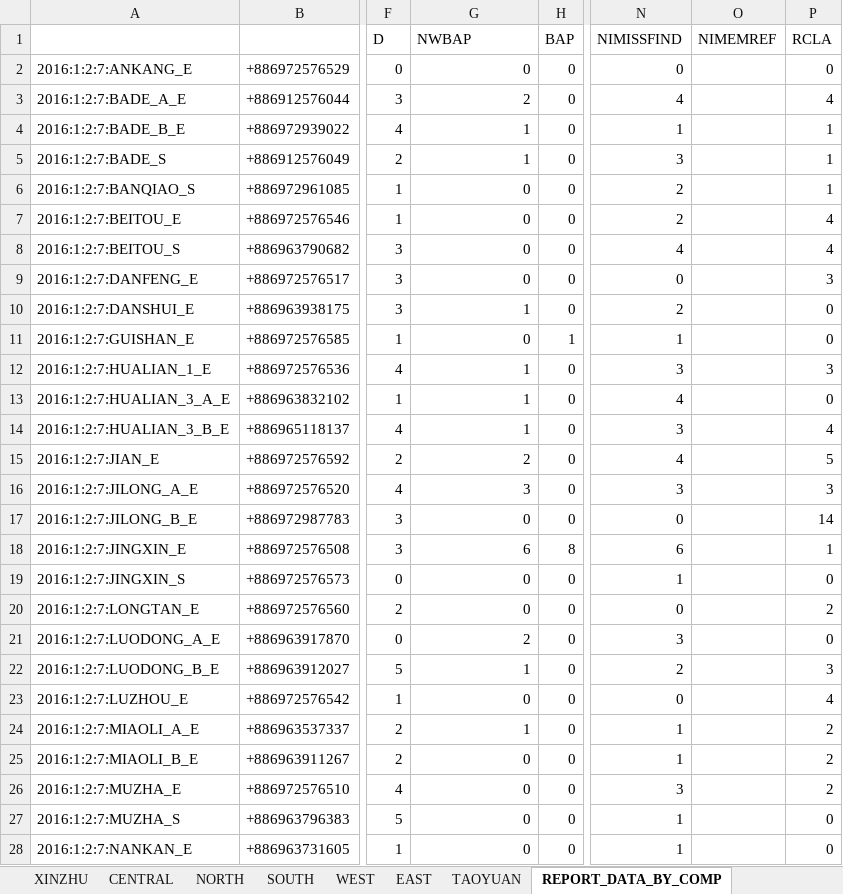
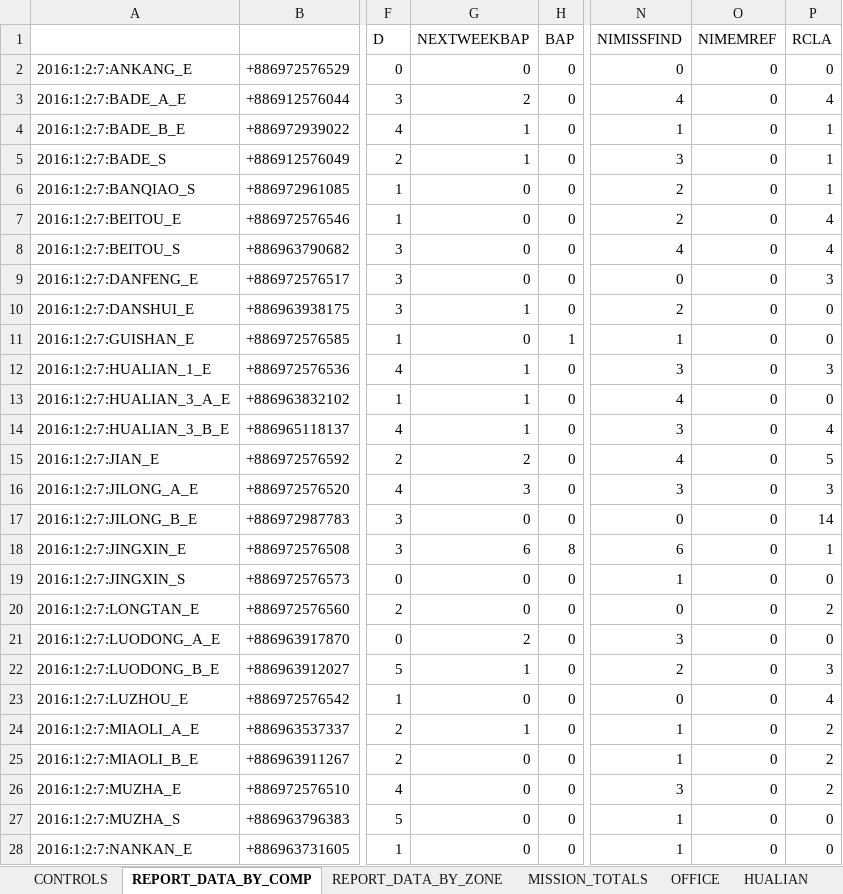
Before and after one commit to taiwantaipeimission/ARPS, an Excel workbook: report/Debug/report_sheet.xlsx, sheet REPORT_DATA_BY_COMP, drawn as a sheet; only a part is shown, gaps mark what is left out; values as stored, in another font and other column widths than the file's, no borders; the diff covers the shown part only; the diff names each change by its address in the sheet, - before the commit and + after, or states it on an @@ line.

Commit message:
Rename report sheet

```diff
--- a/report/Debug/report_sheet.xlsx (sheet REPORT_DATA_BY_COMP)
+++ b/report/Debug/report_sheet.xlsx (sheet REPORT_DATA_BY_COMP)
-G1: NWBAP
+G1: NEXTWEEKBAP
-O2:O28 (NIMEMREF): (empty)
+O2:O28 (NIMEMREF): 0
```
Also changed, not shown: 269 edited cells elsewhere in this sheet, sheet MISSION_TOTALS, sheet REPORT_DATA_BY_ZONE, sheet TAOYUAN, sheet EAST, sheet HUALIAN, sheet SOUTH, 7 more sheets, other sheet tabs, formulas that keep their value, hidden cells, 1 other file.
